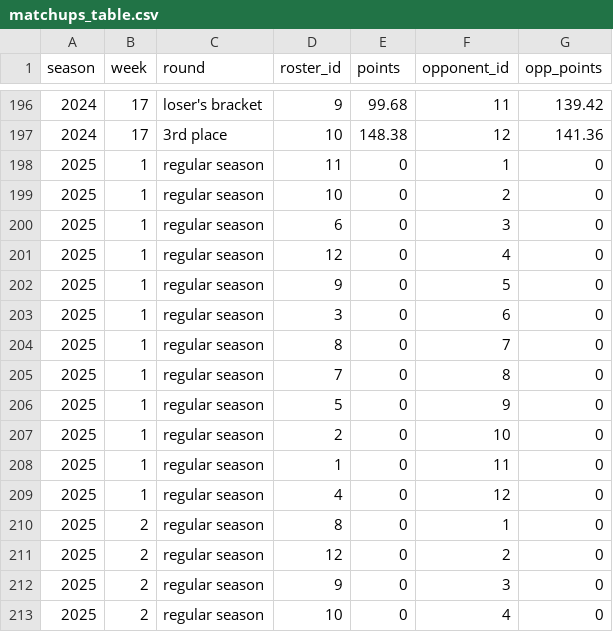
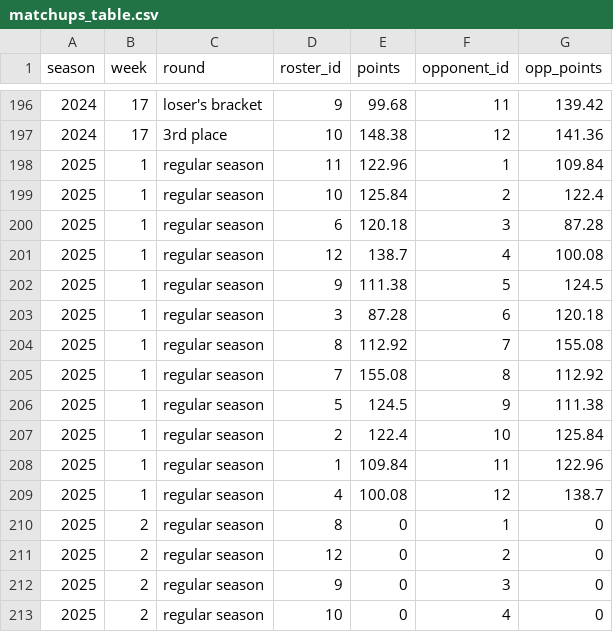
Before and after one commit to CalebSkinner1/FantasyDynasty, a CSV file: Data/matchups_table.csv, drawn as a sheet; only a part is shown, gaps mark what is left out.

```diff
--- a/Data/matchups_table.csv
+++ b/Data/matchups_table.csv
@@ -197,14 +197,14 @@ season,week,round,roster_id,points,opponent_id,opp_points
 2024,17,3rd place,10,148.38,12,141.36
-2025,1,regular season,11,0,1,0
-2025,1,regular season,10,0,2,0
-2025,1,regular season,6,0,3,0
-2025,1,regular season,12,0,4,0
-2025,1,regular season,9,0,5,0
-2025,1,regular season,3,0,6,0
-2025,1,regular season,8,0,7,0
-2025,1,regular season,7,0,8,0
-2025,1,regular season,5,0,9,0
-2025,1,regular season,2,0,10,0
-2025,1,regular season,1,0,11,0
-2025,1,regular season,4,0,12,0
+2025,1,regular season,11,122.96,1,109.84
+2025,1,regular season,10,125.84,2,122.4
+2025,1,regular season,6,120.18,3,87.28
+2025,1,regular season,12,138.7,4,100.08
+2025,1,regular season,9,111.38,5,124.5
+2025,1,regular season,3,87.28,6,120.18
+2025,1,regular season,8,112.92,7,155.08
+2025,1,regular season,7,155.08,8,112.92
+2025,1,regular season,5,124.5,9,111.38
+2025,1,regular season,2,122.4,10,125.84
+2025,1,regular season,1,109.84,11,122.96
+2025,1,regular season,4,100.08,12,138.7
 2025,2,regular season,8,0,1,0
```
Also changed, not shown: Data/avatar.csv, Data/current_roster.csv, 3 other files.
